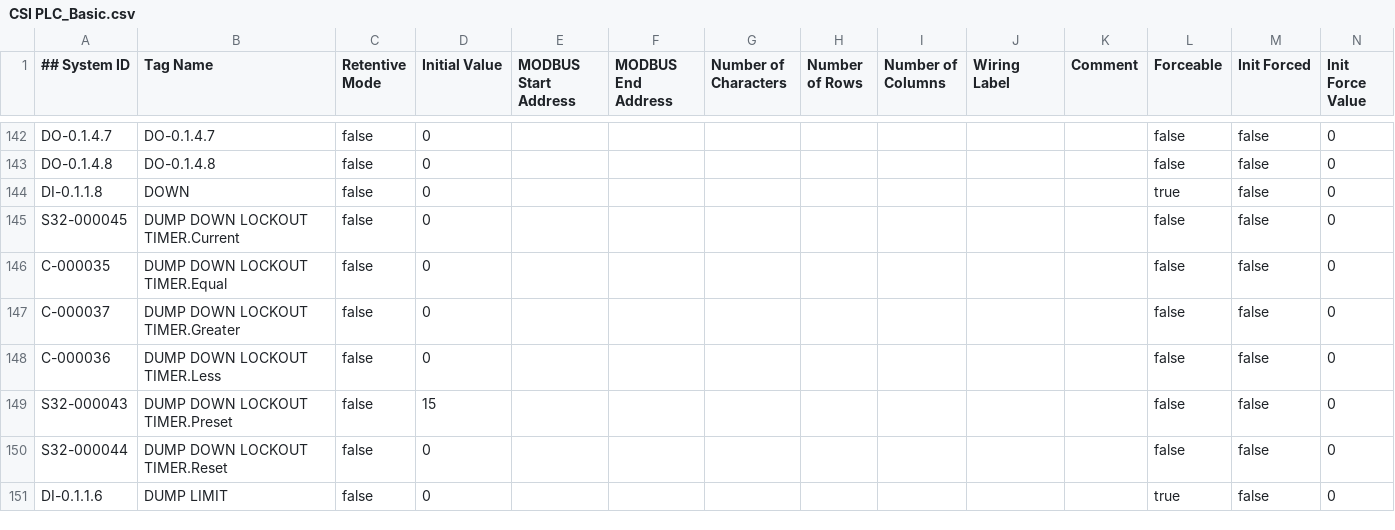
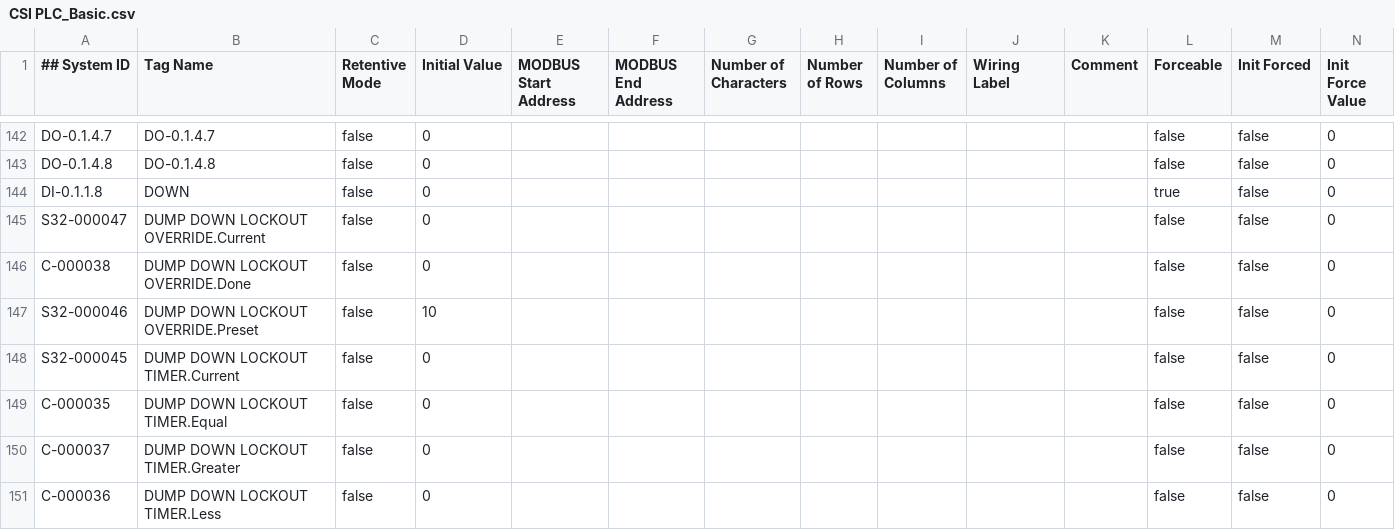
Before and after one commit to a-alvarenga/CSI-PLC, a CSV file: CSI PLC_Basic.csv, drawn as a sheet; only a part is shown, gaps mark what is left out; the shorter side is filled out with more unchanged rows.

```diff
--- a/CSI PLC_Basic.csv
+++ b/CSI PLC_Basic.csv
@@ -144,2 +144,5 @@ DO-0.1.4.8,"DO-0.1.4.8",false,"0",,,,,,,,false,false,"0"
 DI-0.1.1.8,"DOWN",false,"0",,,,,,,,true,false,"0"
+S32-000047,"DUMP DOWN LOCKOUT OVERRIDE.Current",false,"0",,,,,,,,false,false,"0"
+C-000038,"DUMP DOWN LOCKOUT OVERRIDE.Done",false,"0",,,,,,,,false,false,"0"
+S32-000046,"DUMP DOWN LOCKOUT OVERRIDE.Preset",false,"10",,,,,,,,false,false,"0"
 S32-000045,"DUMP DOWN LOCKOUT TIMER.Current",false,"0",,,,,,,,false,false,"0"
```
Also changed, not shown: CSI PLC_Extended.csv, 1 other file.
